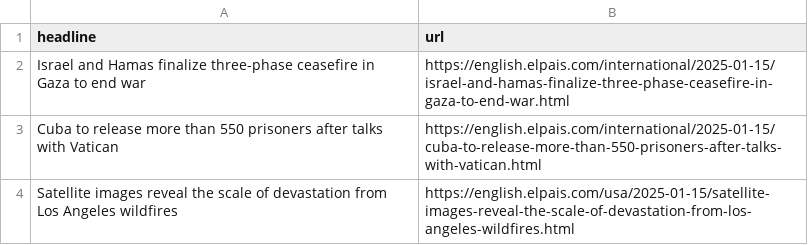
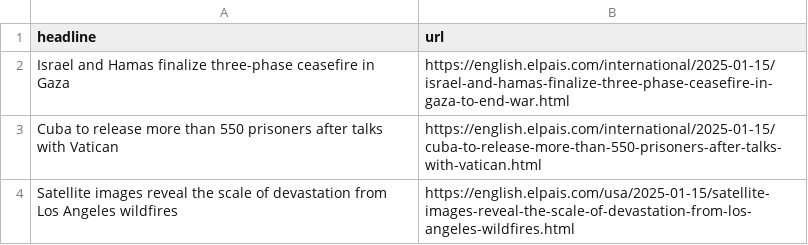
Before and after one commit to jam9501/el-pais-autoscraper, a CSV file: headlines.csv, drawn as a sheet; only a part is shown.

```diff
--- a/headlines.csv
+++ b/headlines.csv
@@ -1,3 +1,3 @@
 headline,url
-Israel and Hamas finalize three-phase ceasefire in Gaza to end war,https://english.elpais.com/international/2025-01-15/israel-and-hamas-finalize-three-phase-ceasefire-in-gaza-to-end-war.html
+Israel and Hamas finalize three-phase ceasefire in Gaza ,https://english.elpais.com/international/2025-01-15/israel-and-hamas-finalize-three-phase-ceasefire-in-gaza-to-end-war.html
 Cuba to release more than 550 prisoners after talks with Vatican,https://english.elpais.com/international/2025-01-15/cuba-to-release-more-than-550-prisoners-after-talks-with-vatican.html
```
